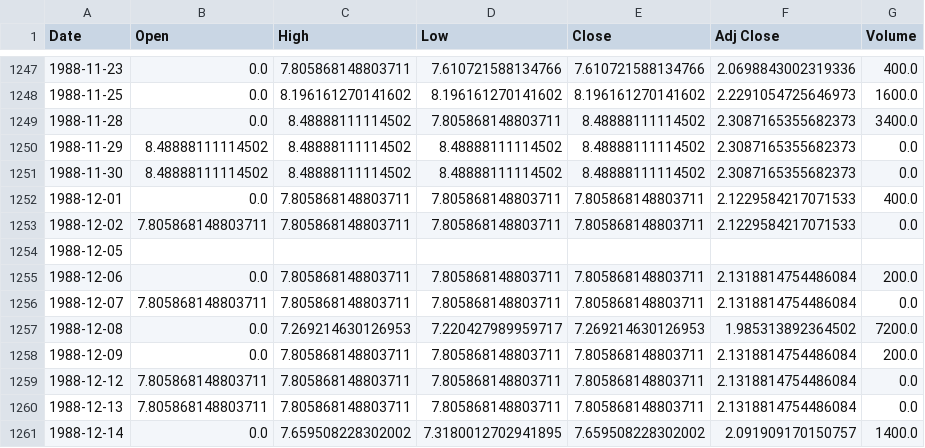
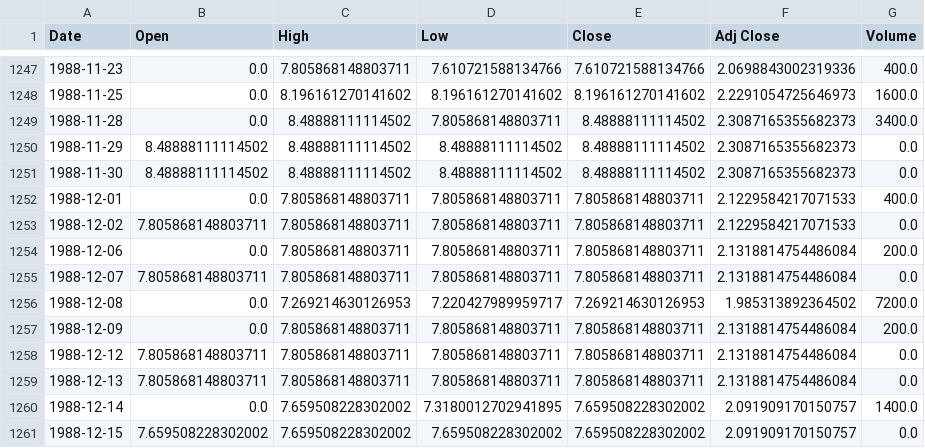
Before and after one commit to geekpradd/Reinforcement-Learning-Stock-Trader, a CSV file: DDPG-Stock/data/FFBC.csv, drawn as a sheet; only a part is shown, gaps mark what is left out; the shorter side is filled out with more unchanged rows.

Commit message:
test on nifty data

```diff
--- a/DDPG-Stock/data/FFBC.csv
+++ b/DDPG-Stock/data/FFBC.csv
@@ -1253,3 +1253,2 @@ Date,Open,High,Low,Close,Adj Close,Volume
 1988-12-02,7.805868148803711,7.805868148803711,7.805868148803711,7.805868148803711,2.1229584217071533,0.0
-1988-12-05,,,,,,
 1988-12-06,0.0,7.805868148803711,7.805868148803711,7.805868148803711,2.1318814754486084,200.0
```
Also changed, not shown: 6 other files.
